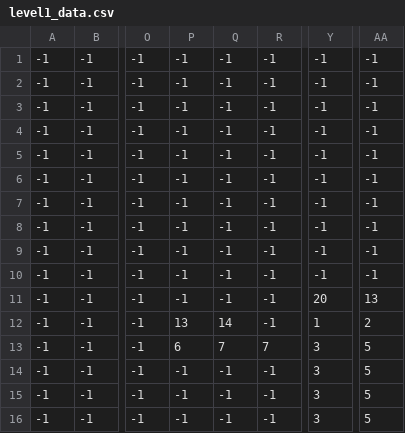
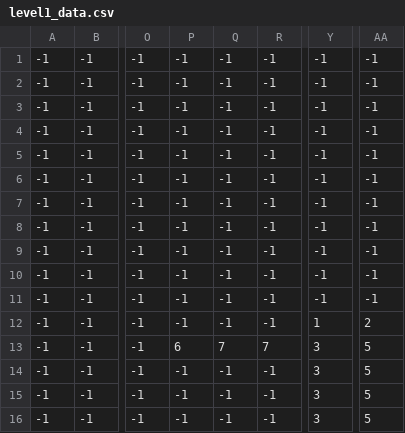
Before and after one commit to cis3296s24/Second_Chance, a CSV file: assets/csvs/level1_data.csv, drawn as a sheet; only a part is shown, gaps mark what is left out; the diff names each change by its address in the sheet, - before the commit and + after, or states it on an @@ line.

Commit message:
removed decoration tiles

```diff
--- a/assets/csvs/level1_data.csv
+++ b/assets/csvs/level1_data.csv
-Y11: 20
+Y11: -1
-AA11: 13
+AA11: -1
-P12: 13
+P12: -1
-Q12: 14
+Q12: -1
```
